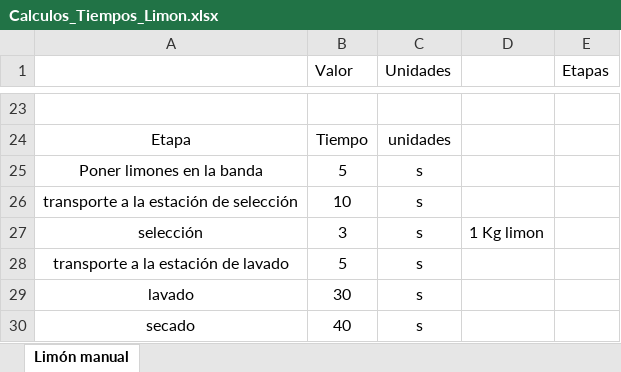
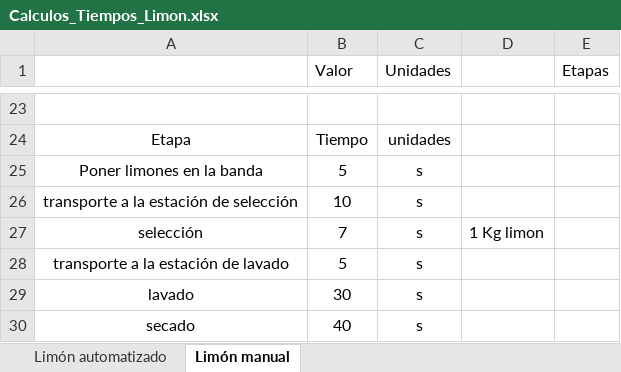
Before and after one commit to UNAL-APM-G2/APM_Project, an Excel workbook: Modulo-Gestion de producción/Calculos_Tiempos_Limon.xlsx, sheet Limón manual, drawn as a sheet; only a part is shown, gaps mark what is left out; values as stored, in another font and other column widths than the file's, no borders; the diff covers the shown part only; the diff names each change by its address in the sheet, - before the commit and + after, or states it on an @@ line.

```diff
--- a/Modulo-Gestion de producción/Calculos_Tiempos_Limon.xlsx (sheet Limón manual)
+++ b/Modulo-Gestion de producción/Calculos_Tiempos_Limon.xlsx (sheet Limón manual)
+sheet tab: Limón automatizado
-B27 (Valor): 3
+B27 (Valor): 7
```
Also changed, not shown: 17 edited cells elsewhere in this sheet.
